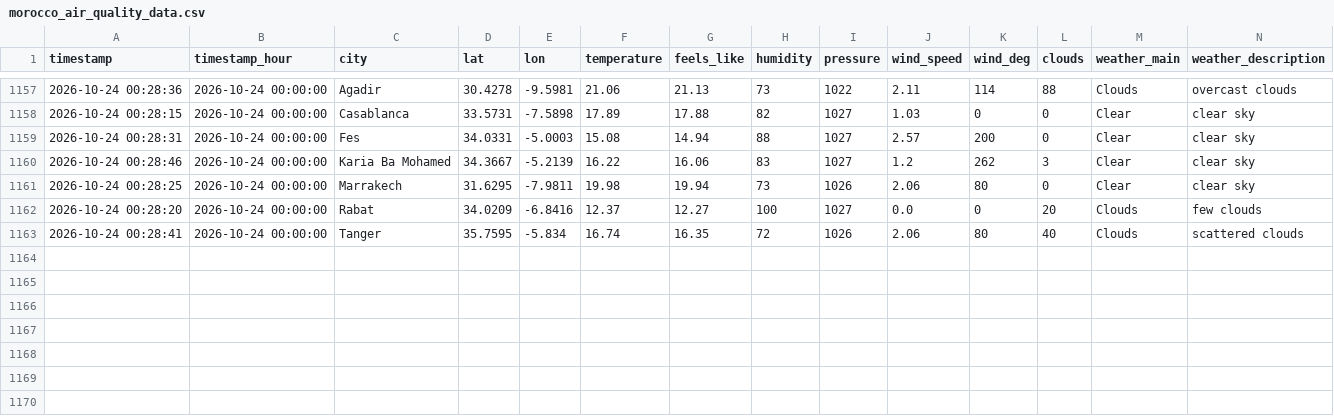
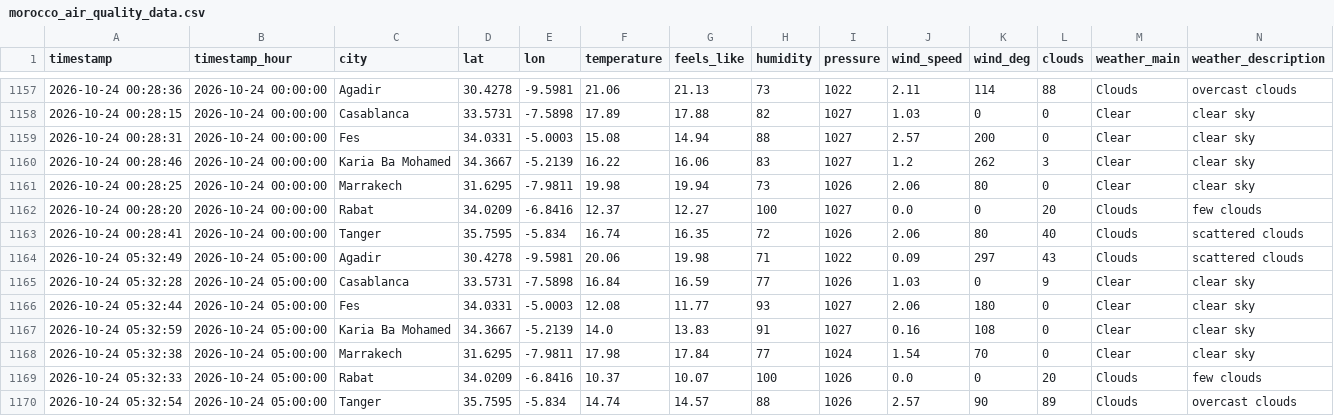
Before and after one commit to Bilal51002/air-quality-prediction-morocco, a CSV file: data/raw/morocco_air_quality_data.csv, drawn as a sheet; only a part is shown, gaps mark what is left out; rows hold the shown columns only; the diff names each change by its address in the sheet, - before the commit and + after, or states it on an @@ line.

```diff
--- a/data/raw/morocco_air_quality_data.csv
+++ b/data/raw/morocco_air_quality_data.csv
+row 1164: 2026-10-24 05:32:49 | 2026-10-24 05:00:00 | Agadir | 30.4278 | -9.5981 | 20.06 | 19.98 | 71 | 1022 | 0.09 | 297 | 43 | Clouds | scattered clouds
+row 1165: 2026-10-24 05:32:28 | 2026-10-24 05:00:00 | Casablanca | 33.5731 | -7.5898 | 16.84 | 16.59 | 77 | 1026 | 1.03 | 0 | 9 | Clear | clear sky
+row 1166: 2026-10-24 05:32:44 | 2026-10-24 05:00:00 | Fes | 34.0331 | -5.0003 | 12.08 | 11.77 | 93 | 1027 | 2.06 | 180 | 0 | Clear | clear sky
+row 1167: 2026-10-24 05:32:59 | 2026-10-24 05:00:00 | Karia Ba Mohamed | 34.3667 | -5.2139 | 14.0 | 13.83 | 91 | 1027 | 0.16 | 108 | 0 | Clear | clear sky
+row 1168: 2026-10-24 05:32:38 | 2026-10-24 05:00:00 | Marrakech | 31.6295 | -7.9811 | 17.98 | 17.84 | 77 | 1024 | 1.54 | 70 | 0 | Clear | clear sky
+row 1169: 2026-10-24 05:32:33 | 2026-10-24 05:00:00 | Rabat | 34.0209 | -6.8416 | 10.37 | 10.07 | 100 | 1026 | 0.0 | 0 | 20 | Clouds | few clouds
+row 1170: 2026-10-24 05:32:54 | 2026-10-24 05:00:00 | Tanger | 35.7595 | -5.834 | 14.74 | 14.57 | 88 | 1026 | 2.57 | 90 | 89 | Clouds | overcast clouds
```
